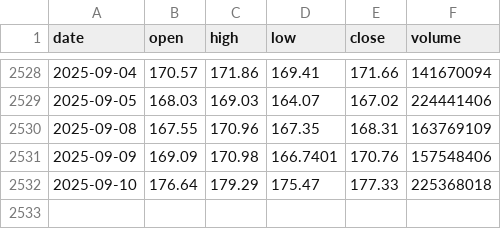
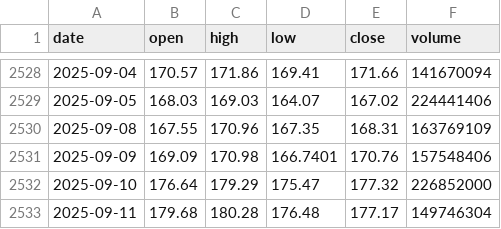
Before and after one commit to LukeGSW/AnalisiCiclica-NVDA, a CSV file: data/NVDA/historical_data.csv, drawn as a sheet; only a part is shown, gaps mark what is left out.

```diff
--- a/data/NVDA/historical_data.csv
+++ b/data/NVDA/historical_data.csv
@@ -2531,2 +2531,3 @@ date,open,high,low,close,volume
 2025-09-09,169.09,170.98,166.7401,170.76,157548406
-2025-09-10,176.64,179.29,175.47,177.33,225368018
+2025-09-10,176.64,179.29,175.47,177.32,226852000
+2025-09-11,179.68,180.28,176.48,177.17,149746304
```
Also changed, not shown: data/NVDA/signals.csv, 3 other files.
